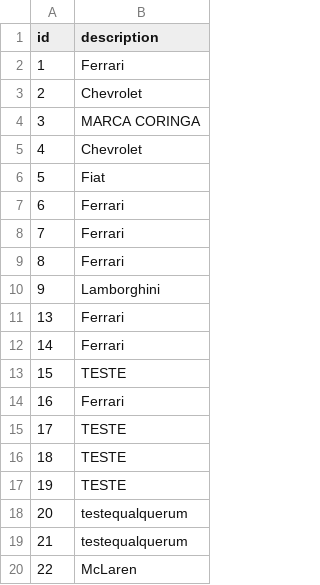
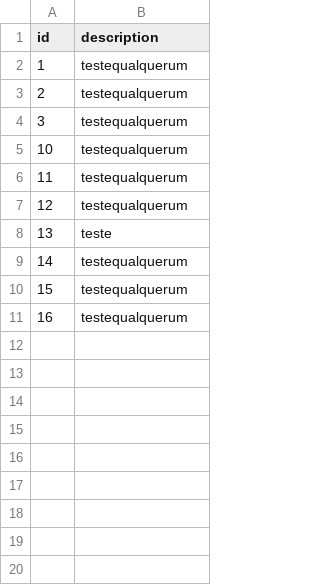
Before and after one commit to rudiantoni/spring-raw, a CSV file: data/bd_brand.csv, drawn as a sheet.

Commit message:
finished error handling for brands routes

```diff
--- a/data/bd_brand.csv
+++ b/data/bd_brand.csv
@@ -1,20 +1,11 @@
 id;description;
-1;Ferrari;
-2;Chevrolet;
-3;MARCA CORINGA;
-4;Chevrolet;
-5;Fiat;
-6;Ferrari;
-7;Ferrari;
-8;Ferrari;
-9;Lamborghini;
-13;Ferrari;
-14;Ferrari;
-15;TESTE;
-16;Ferrari;
-17;TESTE;
-18;TESTE;
-19;TESTE;
-20;testequalquerum;
-21;testequalquerum;
-22;McLaren;
+1;testequalquerum;
+2;testequalquerum;
+3;testequalquerum;
+10;testequalquerum;
+11;testequalquerum;
+12;testequalquerum;
+13;teste;
+14;testequalquerum;
+15;testequalquerum;
+16;testequalquerum;
```
Also changed, not shown: 6 other files.
